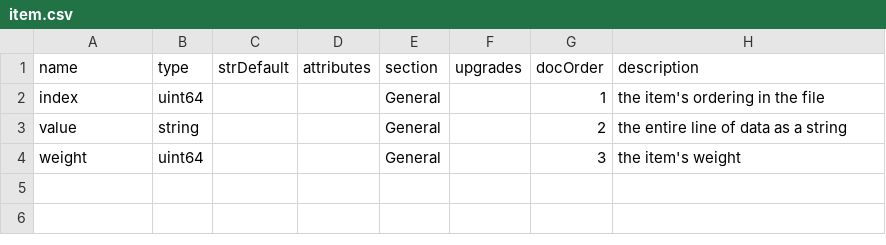
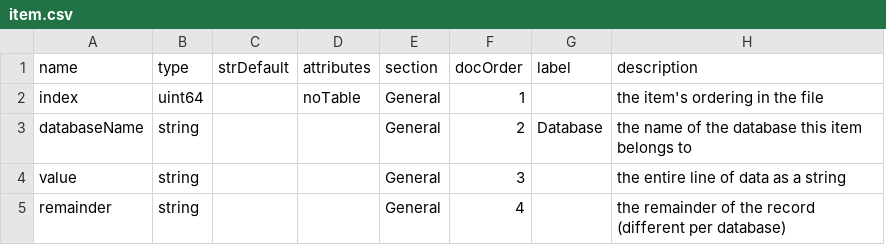
Before and after one commit to TrueBlocks/trueblocks-explorer, a CSV file: code_gen/templates/classDefinitions/fields/item.csv, drawn as a sheet; removed rows and columns are numbered as before the commit, all else as after; the diff names each change by its address in the sheet, - before the commit and + after, or states it on an @@ line.

```diff
--- a/code_gen/templates/classDefinitions/fields/item.csv
+++ b/code_gen/templates/classDefinitions/fields/item.csv
-column F (upgrades), empty
+column G (label), empty
-D2 (attributes): (empty)
+D2 (attributes): noTable
+row 3: databaseName | string |  |  | General | 2 | Database | the name of the database this item belongs to
-F4 (docOrder): 2
+F4 (docOrder): 3
-row 4: weight | uint64 |  |  | General |  | 3 | the item's weight
+row 5: remainder | string |  |  | General | 4 |  | the remainder of the record (different per database)
```
Also changed, not shown: code_gen/templates/classDefinitions/fields/database.csv, code_gen/templates/classDefinitions/fields/databases.csv, 41 other files.
